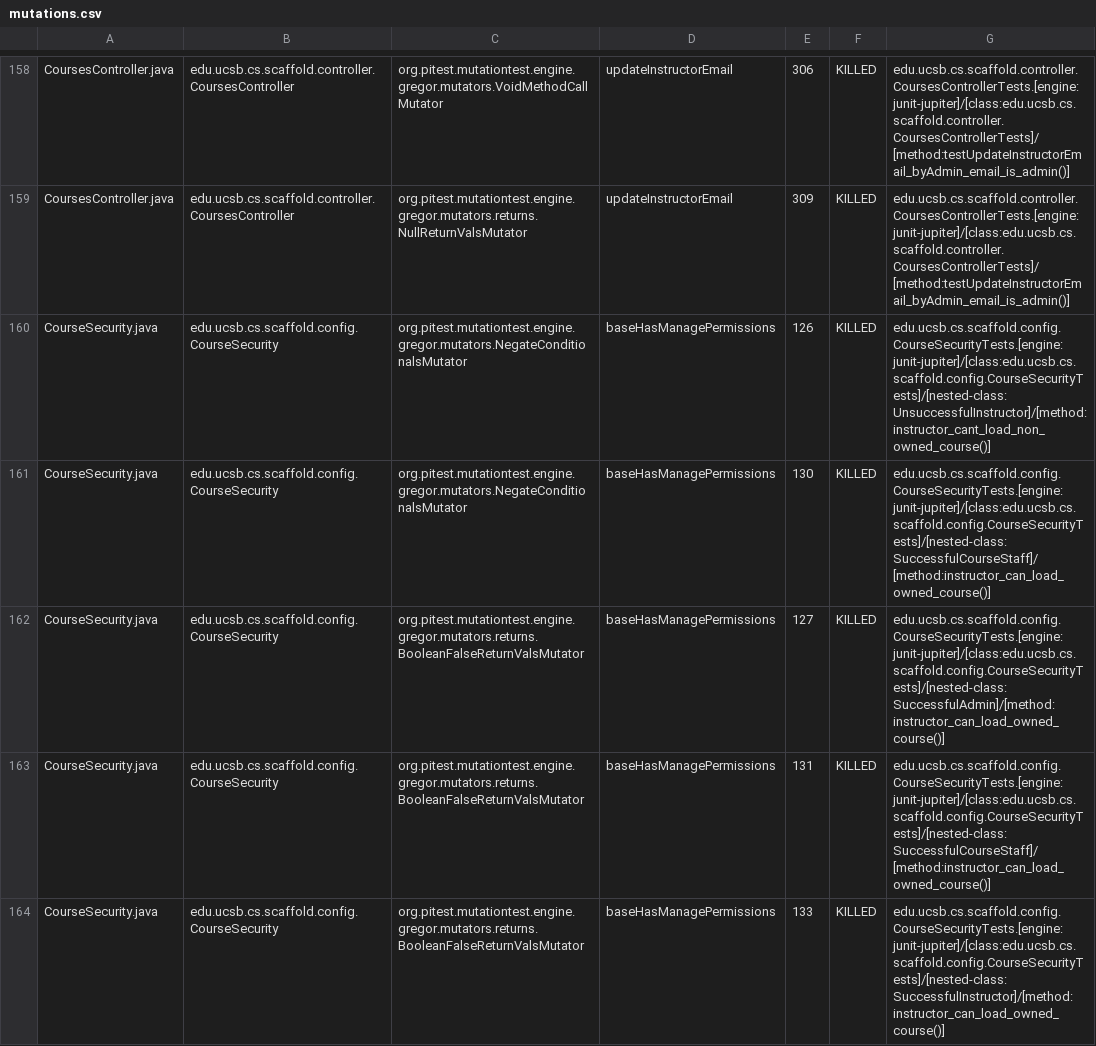
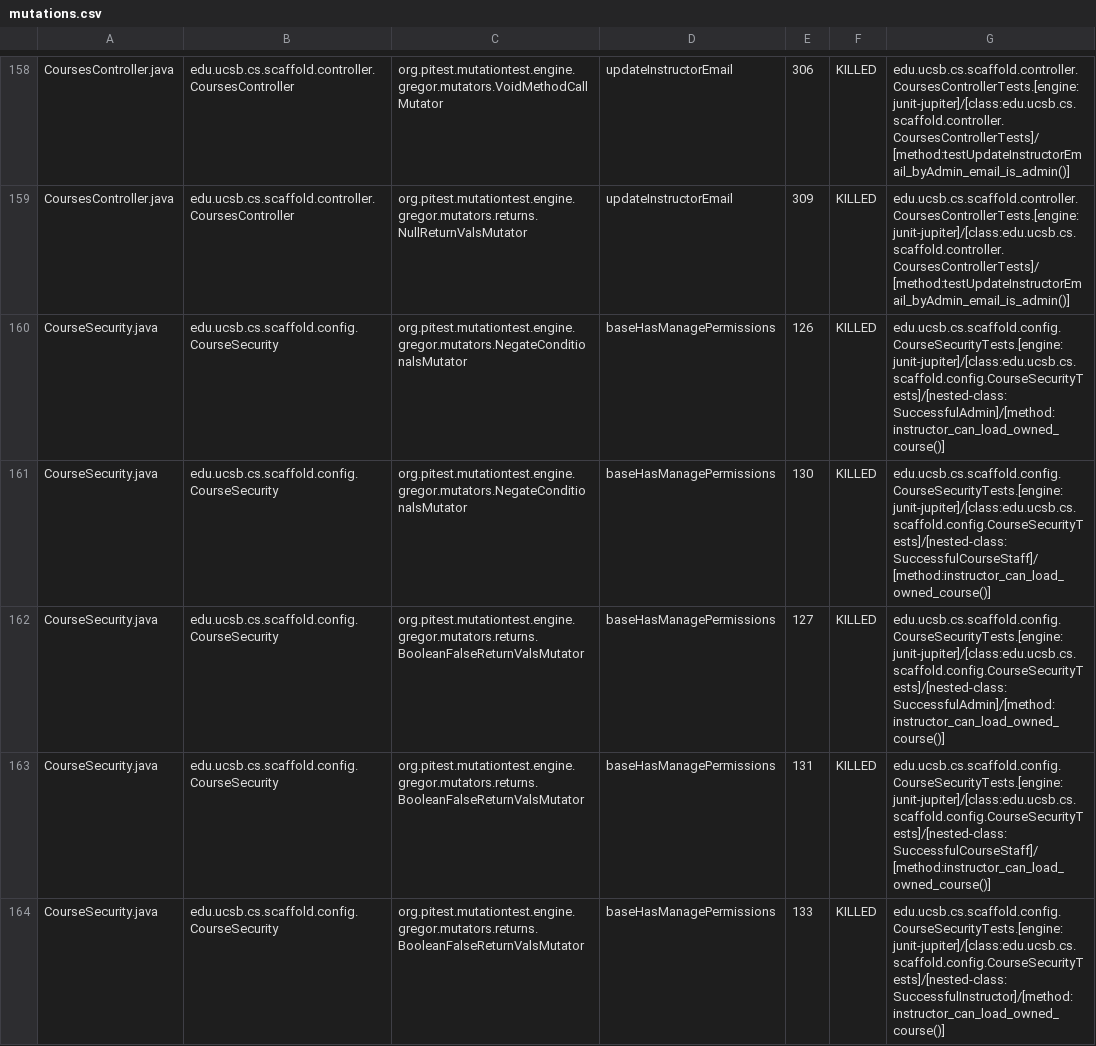
Before and after one commit to ucsb-cs156/proj-scaffold, a CSV file: prs/17/pitest/mutations.csv, drawn as a sheet; only a part is shown, gaps mark what is left out; the diff covers the shown part only.

Commit message:
Deploying to gh-pages from @ ucsb-cs156/proj-scaffold@c65cbcacf2c7dd577cdf81bf74624788189c51de 🚀

```diff
--- a/prs/17/pitest/mutations.csv
+++ b/prs/17/pitest/mutations.csv
@@ -159,3 +159,3 @@ CoursesController.java,edu.ucsb.cs.scaffold.controller.CoursesController,org.pit
 CoursesController.java,edu.ucsb.cs.scaffold.controller.CoursesController,org.pitest.mutationtest.engine.gregor.mutators.returns.NullReturnValsMutator,updateInstructorEmail,309,KILLED,edu.ucsb.cs.scaffold.controller.CoursesControllerTests.[engine:junit-jupiter]/[class:edu.ucsb.cs.scaffold.controller.CoursesControllerTests]/[method:testUpdateInstructorEmail_byAdmin_email_is_admin()]
-CourseSecurity.java,edu.ucsb.cs.scaffold.config.CourseSecurity,org.pitest.mutationtest.engine.gregor.mutators.NegateConditionalsMutator,baseHasManagePermissions,126,KILLED,edu.ucsb.cs.scaffold.config.CourseSecurityTests.[engine:junit-jupiter]/[class:edu.ucsb.cs.scaffold.config.CourseSecurityTests]/[nested-class:UnsuccessfulInstructor]/[method:instructor_cant_load_non_owned_course()]
+CourseSecurity.java,edu.ucsb.cs.scaffold.config.CourseSecurity,org.pitest.mutationtest.engine.gregor.mutators.NegateConditionalsMutator,baseHasManagePermissions,126,KILLED,edu.ucsb.cs.scaffold.config.CourseSecurityTests.[engine:junit-jupiter]/[class:edu.ucsb.cs.scaffold.config.CourseSecurityTests]/[nested-class:SuccessfulAdmin]/[method:instructor_can_load_owned_course()]
 CourseSecurity.java,edu.ucsb.cs.scaffold.config.CourseSecurity,org.pitest.mutationtest.engine.gregor.mutators.NegateConditionalsMutator,baseHasManagePermissions,130,KILLED,edu.ucsb.cs.scaffold.config.CourseSecurityTests.[engine:junit-jupiter]/[class:edu.ucsb.cs.scaffold.config.CourseSecurityTests]/[nested-class:SuccessfulCourseStaff]/[method:instructor_can_load_owned_course()]
```
Also changed, not shown: 27 edited cells elsewhere in this file, 33 other files.
